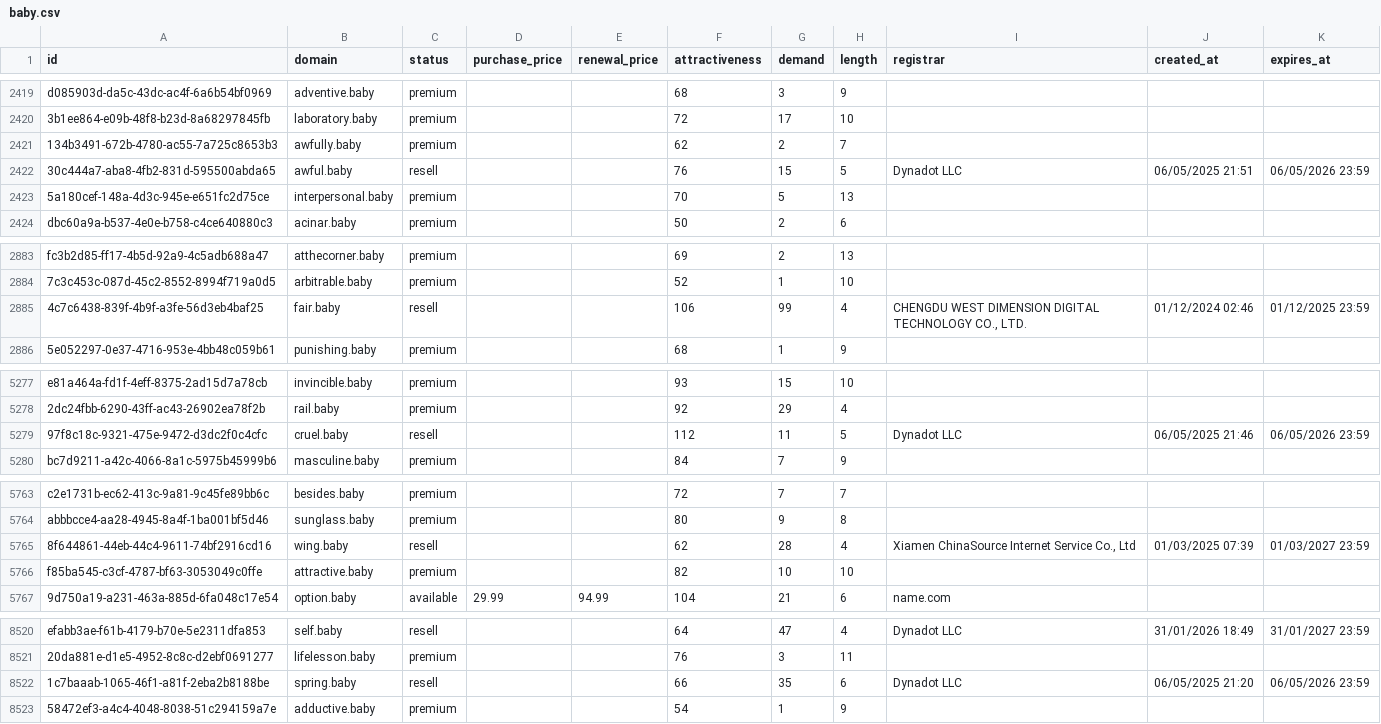
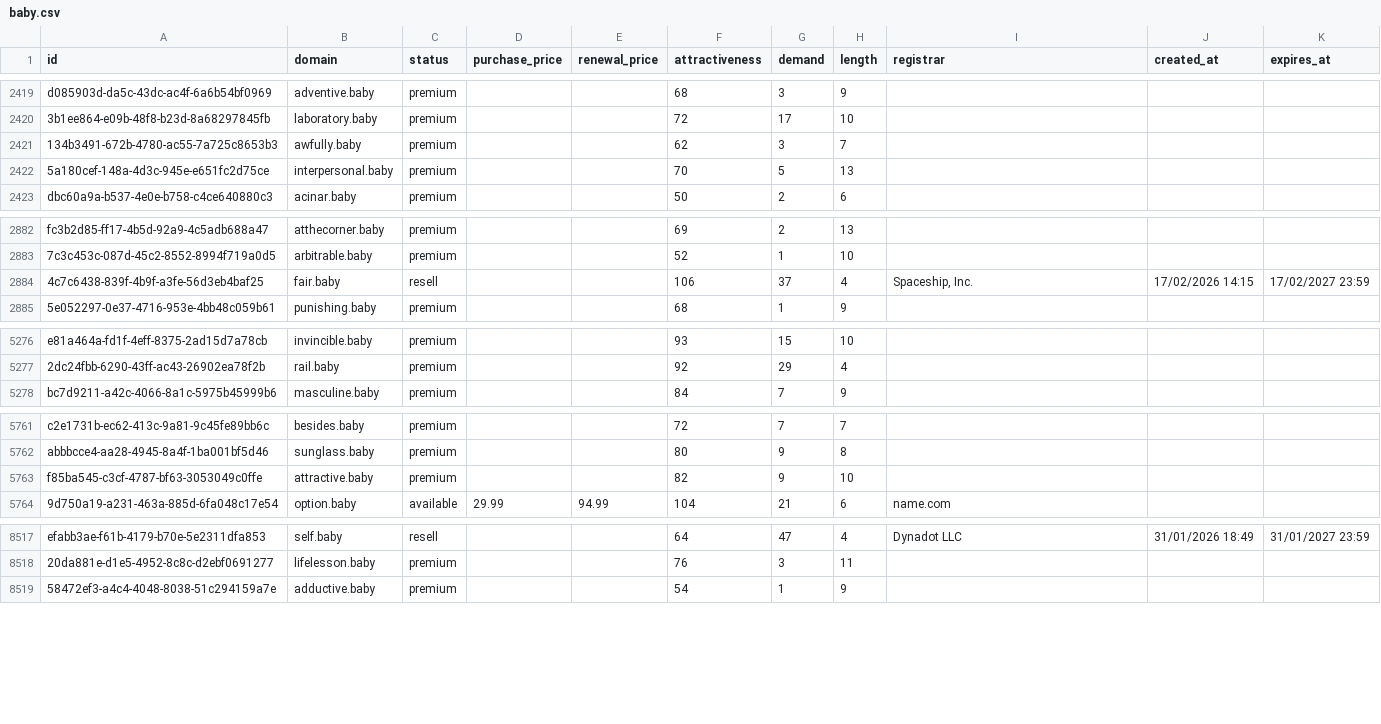
Before and after one commit to UniqueDomains/baby-oneword-domains, a CSV file: baby.csv, drawn as a sheet; only a part is shown, gaps mark what is left out; the diff covers the shown part only.

Commit message:
Domains update

```diff
--- a/baby.csv
+++ b/baby.csv
@@ -2420,4 +2420,3 @@ d085903d-da5c-43dc-ac4f-6a6b54bf0969,adventive.baby,premium,,,68,3,9,,,
 3b1ee864-e09b-48f8-b23d-8a68297845fb,laboratory.baby,premium,,,72,17,10,,,
-134b3491-672b-4780-ac55-7a725c8653b3,awfully.baby,premium,,,62,2,7,,,
-30c444a7-aba8-4fb2-831d-595500abda65,awful.baby,resell,,,76,15,5,Dynadot LLC,06/05/2025 21:51,06/05/2026 23:59
+134b3491-672b-4780-ac55-7a725c8653b3,awfully.baby,premium,,,62,3,7,,,
 5a180cef-148a-4d3c-945e-e651fc2d75ce,interpersonal.baby,premium,,,70,5,13,,,
@@ -2884,3 +2883,3 @@ fc3b2d85-ff17-4b5d-92a9-4c5adb688a47,atthecorner.baby,premium,,,69,2,13,,,
 7c3c453c-087d-45c2-8552-8994f719a0d5,arbitrable.baby,premium,,,52,1,10,,,
-4c7c6438-839f-4b9f-a3fe-56d3eb4baf25,fair.baby,resell,,,106,99,4,"CHENGDU WEST DIMENSION DIGITAL TECHNOLOGY CO., LTD.",01/12/2024 02:46,01/12/2025 23:59
+4c7c6438-839f-4b9f-a3fe-56d3eb4baf25,fair.baby,resell,,,106,37,4,"Spaceship, Inc.",17/02/2026 14:15,17/02/2027 23:59
 5e052297-0e37-4716-953e-4bb48c059b61,punishing.baby,premium,,,68,1,9,,,
@@ -5278,3 +5277,2 @@ e81a464a-fd1f-4eff-8375-2ad15d7a78cb,invincible.baby,premium,,,93,15,10,,,
 2dc24fbb-6290-43ff-ac43-26902ea78f2b,rail.baby,premium,,,92,29,4,,,
-97f8c18c-9321-475e-9472-d3dc2f0c4cfc,cruel.baby,resell,,,112,11,5,Dynadot LLC,06/05/2025 21:46,06/05/2026 23:59
 bc7d9211-a42c-4066-8a1c-5975b45999b6,masculine.baby,premium,,,84,7,9,,,
@@ -5764,4 +5762,3 @@ c2e1731b-ec62-413c-9a81-9c45fe89bb6c,besides.baby,premium,,,72,7,7,,,
 abbbcce4-aa28-4945-8a4f-1ba001bf5d46,sunglass.baby,premium,,,80,9,8,,,
-8f644861-44eb-44c4-9611-74bf2916cd16,wing.baby,resell,,,62,28,4,"Xiamen ChinaSource Internet Service Co., Ltd",01/03/2025 07:39,01/03/2027 23:59
-f85ba545-c3cf-4787-bf63-3053049c0ffe,attractive.baby,premium,,,82,10,10,,,
+f85ba545-c3cf-4787-bf63-3053049c0ffe,attractive.baby,premium,,,82,9,10,,,
 9d750a19-a231-463a-885d-6fa048c17e54,option.baby,available,29.99,94.99,104,21,6,name.com,,
@@ -8521,3 +8518,2 @@ efabb3ae-f61b-4179-b70e-5e2311dfa853,self.baby,resell,,,64,47,4,Dynadot LLC,31/0
 20da881e-d1e5-4952-8c8c-d2ebf0691277,lifelesson.baby,premium,,,76,3,11,,,
-1c7baaab-1065-46f1-a81f-2eba2b8188be,spring.baby,resell,,,66,35,6,Dynadot LLC,06/05/2025 21:20,06/05/2026 23:59
 58472ef3-a4c4-4048-8038-51c294159a7e,adductive.baby,premium,,,54,1,9,,,
```
Also changed, not shown: 144 edited cells elsewhere in this file, 4 other files.
